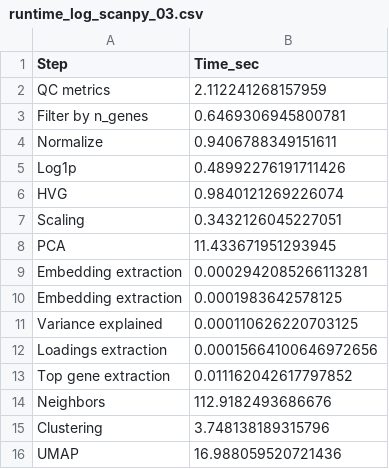
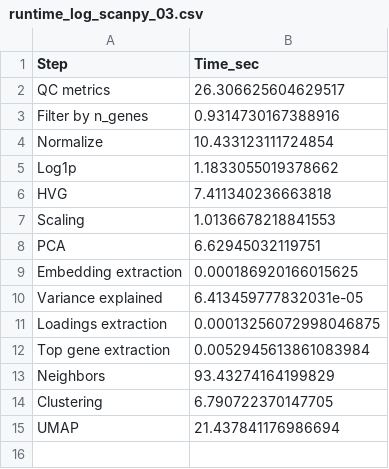
Before and after one commit to snsaiphoo/cis6060_finalproject, a CSV file: scanpy_03/runtime_log_scanpy_03.csv, drawn as a sheet.

```diff
--- a/scanpy_03/runtime_log_scanpy_03.csv
+++ b/scanpy_03/runtime_log_scanpy_03.csv
@@ -1,16 +1,15 @@
 Step,Time_sec
-QC metrics,2.112241268157959
-Filter by n_genes,0.6469306945800781
-Normalize,0.9406788349151611
-Log1p,0.48992276191711426
-HVG,0.9840121269226074
-Scaling,0.3432126045227051
-PCA,11.433671951293945
-Embedding extraction,0.0002942085266113281
-Embedding extraction,0.0001983642578125
-Variance explained,0.000110626220703125
-Loadings extraction,0.00015664100646972656
-Top gene extraction,0.011162042617797852
-Neighbors,112.9182493686676
-Clustering,3.748138189315796
-UMAP,16.988059520721436
+QC metrics,26.306625604629517
+Filter by n_genes,0.9314730167388916
+Normalize,10.433123111724854
+Log1p,1.1833055019378662
+HVG,7.411340236663818
+Scaling,1.0136678218841553
+PCA,6.62945032119751
+Embedding extraction,0.000186920166015625
+Variance explained,6.413459777832031e-05
+Loadings extraction,0.00013256072998046875
+Top gene extraction,0.0052945613861083984
+Neighbors,93.43274164199829
+Clustering,6.790722370147705
+UMAP,21.437841176986694
```
Also changed, not shown: scanpy_01/runtime_log_scanpy_01.csv, scanpy_01/scanpy_pca_embeddings_01.csv, 17 other files.
